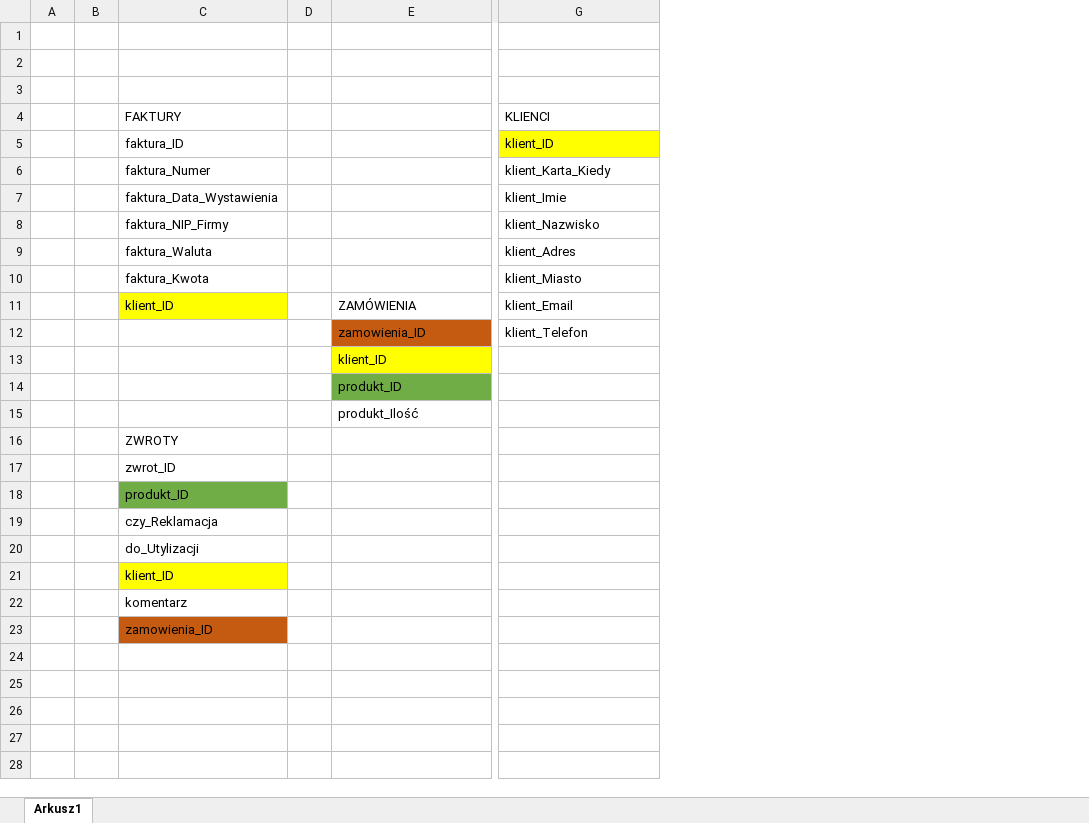
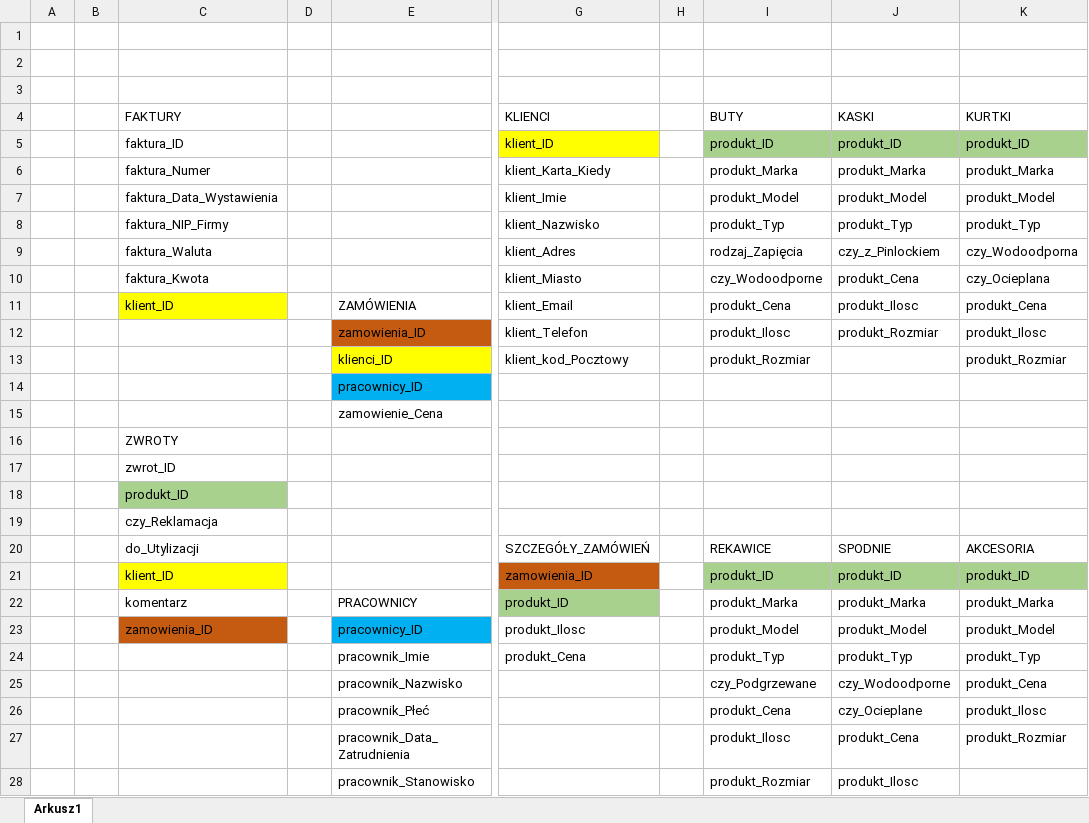
Before and after one commit to harryangel/projekt-sklep-motocyklowy, an Excel workbook: mapa.xlsx, sheet Arkusz1, drawn as a sheet; only a part is shown, gaps mark what is left out; values as stored, in another font and other column widths than the file's, no borders; removed rows and columns are numbered as before the commit, all else as after; rows hold the shown columns only; the diff covers the shown part only; the diff names each change by its address in the sheet, - before the commit and + after, or states it on an @@ line.

Commit message:
whole map ready + changes in tables

```diff
--- a/mapa.xlsx (sheet Arkusz1)
+++ b/mapa.xlsx (sheet Arkusz1)
+column H, empty
+column I (BUTY), rows 5-12: produkt_ID | produkt_Marka | produkt_Model | produkt_Typ | rodzaj_Zapięcia | czy_Wodoodporne | produkt_Cena | produkt_Ilosc; rows 20-21: REKAWICE | produkt_ID
+column J (KASKI), rows 5-12: produkt_ID | produkt_Marka | produkt_Model | produkt_Typ | czy_z_Pinlockiem | produkt_Cena | produkt_Ilosc | produkt_Rozmiar; rows 20-21: SPODNIE | produkt_ID
+column K (KURTKI), rows 5-12: produkt_ID | produkt_Marka | produkt_Model | produkt_Typ | czy_Wodoodporna | czy_Ocieplana | produkt_Cena | produkt_Ilosc; rows 20-21: AKCESORIA | produkt_ID
-row 13:  |  |  |  | klient_ID
+row 13:  |  |  |  | klienci_ID | klient_kod_Pocztowy |  | produkt_Rozmiar |  | produkt_Rozmiar
-E14: produkt_ID
+E14: pracownicy_ID
-E14 fill: #70AD47
+E14 fill: #00B0F0
-E15: produkt_Ilość
+E15: zamowienie_Cena
-C18 fill: #70AD47
+C18 fill: #A9D18E
-G20 (KLIENCI): (empty)
+G20 (KLIENCI): SZCZEGÓŁY_ZAMÓWIEŃ
-G21 (KLIENCI): (empty)
+G21 (KLIENCI): zamowienia_ID
-G21 fill: none
+G21 fill: #C55A11
-row 22:  |  | komentarz
-row 23:  |  | zamowienia_ID
+row 22:  |  | komentarz |  | PRACOWNICY | produkt_ID |  | produkt_Marka | produkt_Marka | produkt_Marka
+row 23:  |  | zamowienia_ID |  | pracownicy_ID | produkt_Ilosc |  | produkt_Model | produkt_Model | produkt_Model
+row 24:  |  |  |  | pracownik_Imie | produkt_Cena |  | produkt_Typ | produkt_Typ | produkt_Typ
+row 25:  |  |  |  | pracownik_Nazwisko |  |  | czy_Podgrzewane | czy_Wodoodporne | produkt_Cena
+row 26:  |  |  |  | pracownik_Płeć |  |  | produkt_Cena | czy_Ocieplane | produkt_Ilosc
+row 27:  |  |  |  | pracownik_Data_Zatrudnienia |  |  | produkt_Ilosc | produkt_Cena | produkt_Rozmiar
+row 28:  |  |  |  | pracownik_Stanowisko |  |  | produkt_Rozmiar | produkt_Ilosc
```
Also changed, not shown: 1 added row elsewhere in this sheet, 6 other files.
